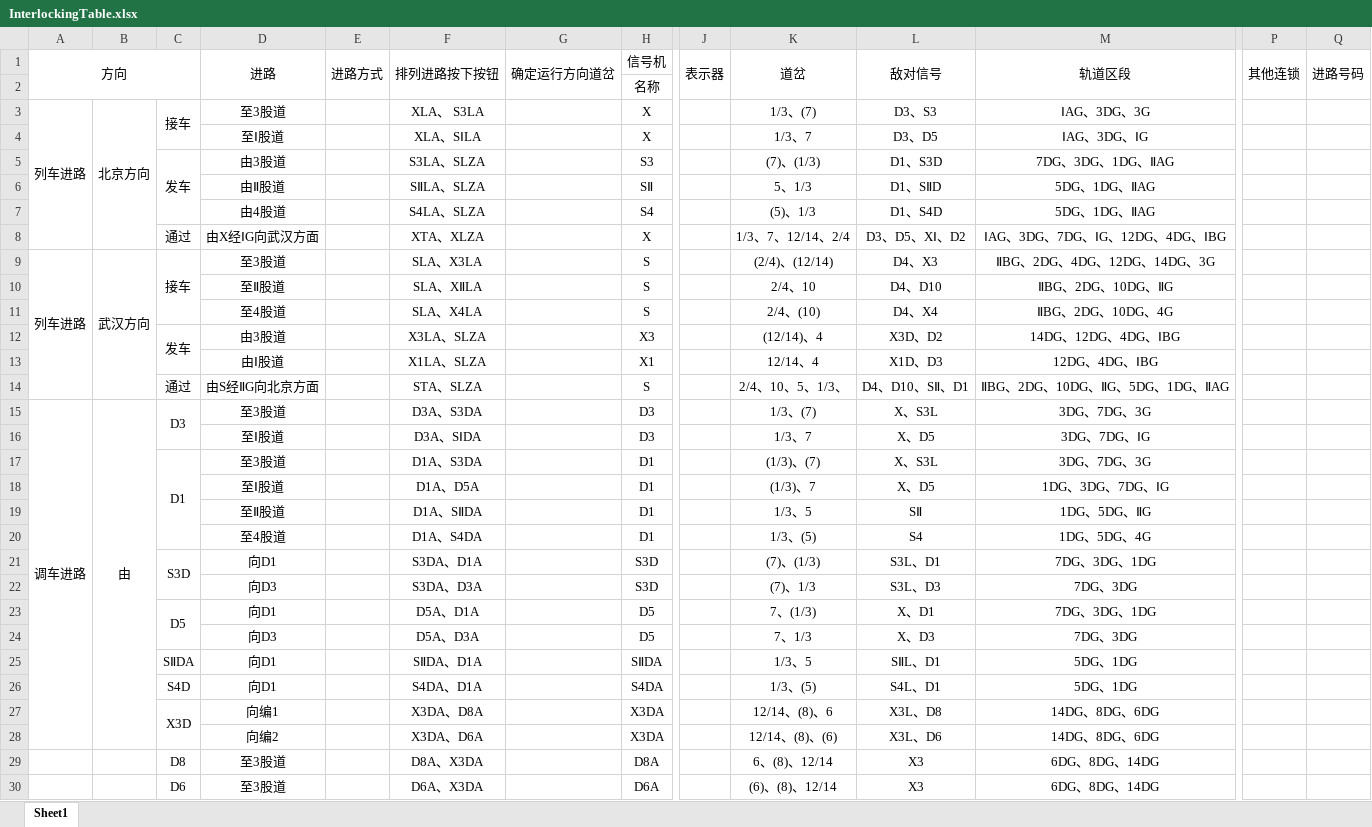
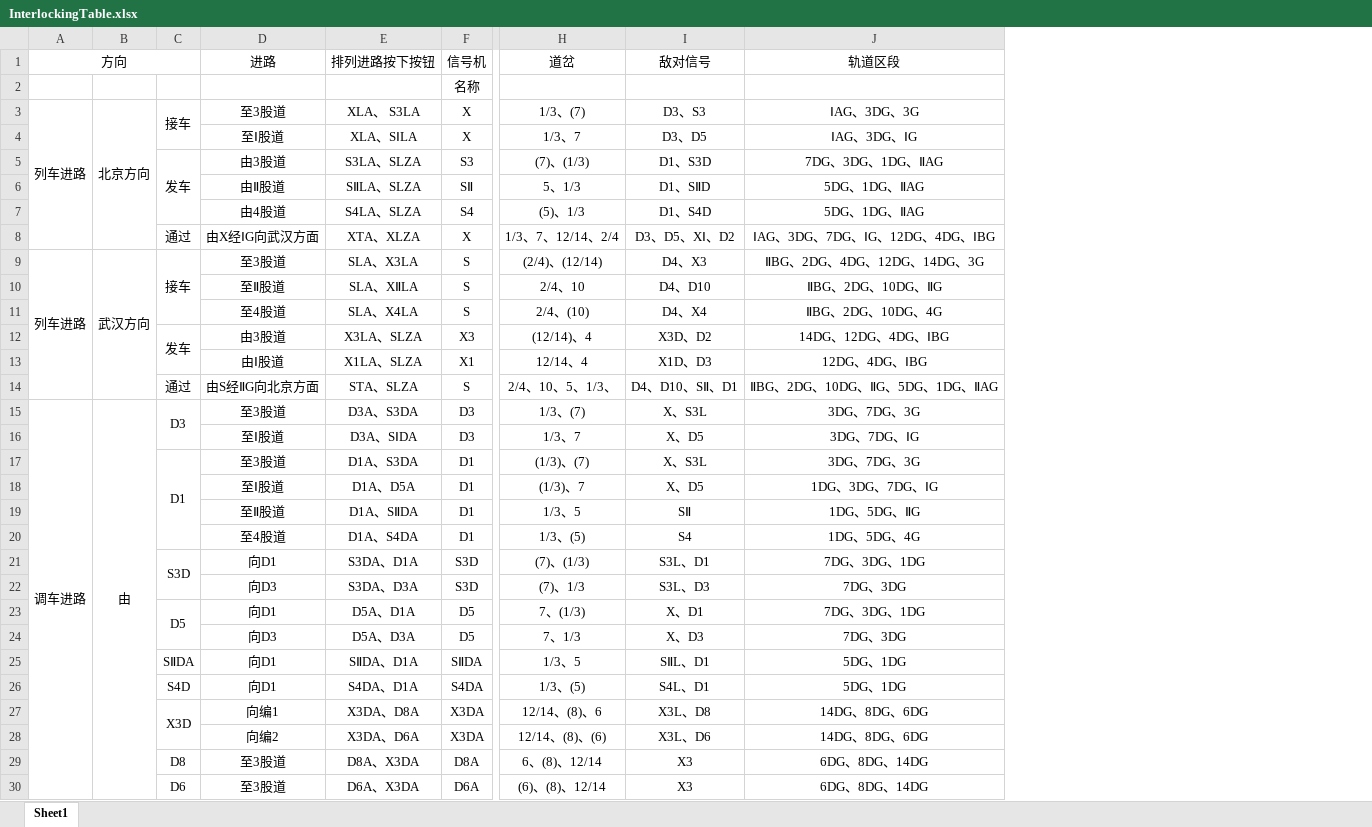
Before and after one commit to Fan-Pu/InterLockingDemo, an Excel workbook: InterlockingDemo/Datas/InterlockingTable.xlsx, sheet Sheet1, drawn as a sheet; only a part is shown, gaps mark what is left out; values as stored, in another font and other column widths than the file's, no borders; the diff names each change by its address in the sheet, - before the commit and + after, or states it on an @@ line.

```diff
--- a/InterlockingDemo/Datas/InterlockingTable.xlsx (sheet Sheet1)
+++ b/InterlockingDemo/Datas/InterlockingTable.xlsx (sheet Sheet1)
-column E (进路方式), empty
-column G (确定运行方向道岔), empty
-column J (表示器), empty
-column P (其他连锁), empty
-column Q (进路号码), empty
-A1:C2 merged
+A1:C1 merged
-D1:D2 merged
-F1:F2 merged
-K1:K2 merged
-L1:L2 merged
-M1:M2 merged
-A15:A28 merged
+A15:A30 merged
-B15:B28 merged
+B15:B30 merged
```
Also changed, not shown: 7 other files.
